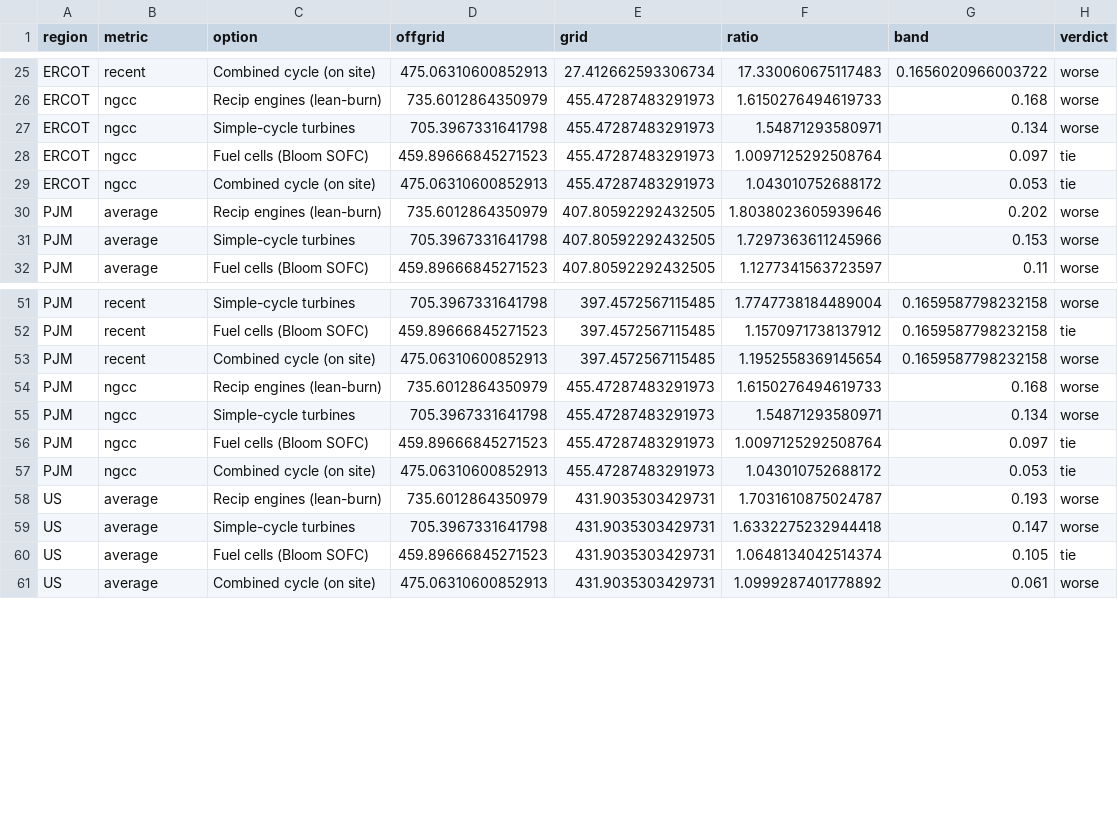
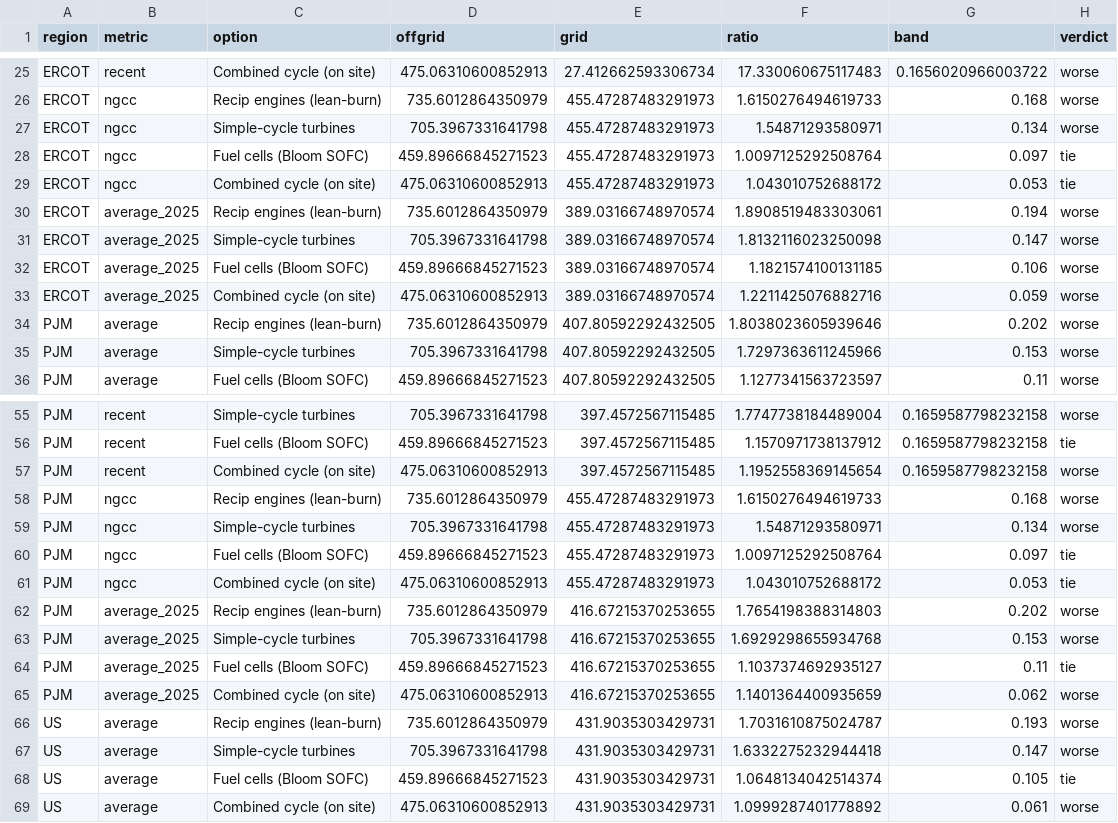
Before and after one commit to hausfath/datacenter-methane, a CSV file: results/marginal/verdicts.csv, drawn as a sheet; only a part is shown, gaps mark what is left out; the diff names each change by its address in the sheet, - before the commit and + after, or states it on an @@ line.

```diff
--- a/results/marginal/verdicts.csv
+++ b/results/marginal/verdicts.csv
+row 30: ERCOT | average_2025 | Recip engines (lean-burn) | 735.6012864350979 | 389.03166748970574 | 1.8908519483303061 | 0.194 | worse
+row 31: ERCOT | average_2025 | Simple-cycle turbines | 705.3967331641798 | 389.03166748970574 | 1.8132116023250098 | 0.147 | worse
+row 32: ERCOT | average_2025 | Fuel cells (Bloom SOFC) | 459.89666845271523 | 389.03166748970574 | 1.1821574100131185 | 0.106 | worse
+row 33: ERCOT | average_2025 | Combined cycle (on site) | 475.06310600852913 | 389.03166748970574 | 1.2211425076882716 | 0.059 | worse
+row 62: PJM | average_2025 | Recip engines (lean-burn) | 735.6012864350979 | 416.67215370253655 | 1.7654198388314803 | 0.202 | worse
+row 63: PJM | average_2025 | Simple-cycle turbines | 705.3967331641798 | 416.67215370253655 | 1.6929298655934768 | 0.153 | worse
+row 64: PJM | average_2025 | Fuel cells (Bloom SOFC) | 459.89666845271523 | 416.67215370253655 | 1.1037374692935127 | 0.11 | tie
+row 65: PJM | average_2025 | Combined cycle (on site) | 475.06310600852913 | 416.67215370253655 | 1.1401364400935659 | 0.062 | worse
```
Also changed, not shown: results/marginal/grid_definitions.csv, results/marginal/srmer_primary.csv, 10 other files.
